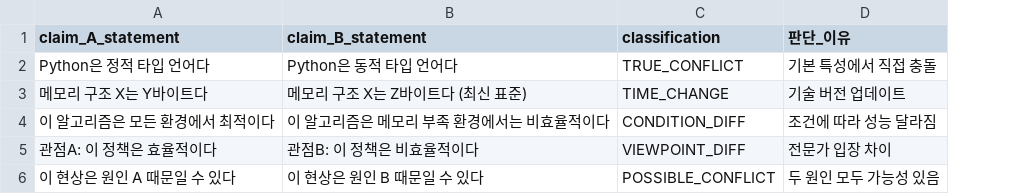
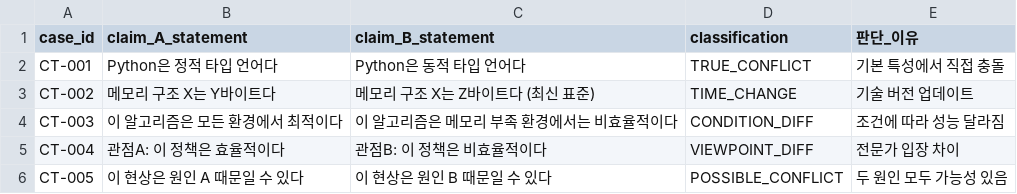
Before and after one commit to 0-virus/ZeroWiki, a CSV file: evaluation/contradiction-labels-template.csv, drawn as a sheet; the diff names each change by its address in the sheet, - before the commit and + after, or states it on an @@ line.

```diff
--- a/evaluation/contradiction-labels-template.csv
+++ b/evaluation/contradiction-labels-template.csv
+column A (case_id), rows 2-6: CT-001 | CT-002 | CT-003 | CT-004 | CT-005
```
Also changed, not shown: evaluation/relation-labels-template.csv, 33 other files.
